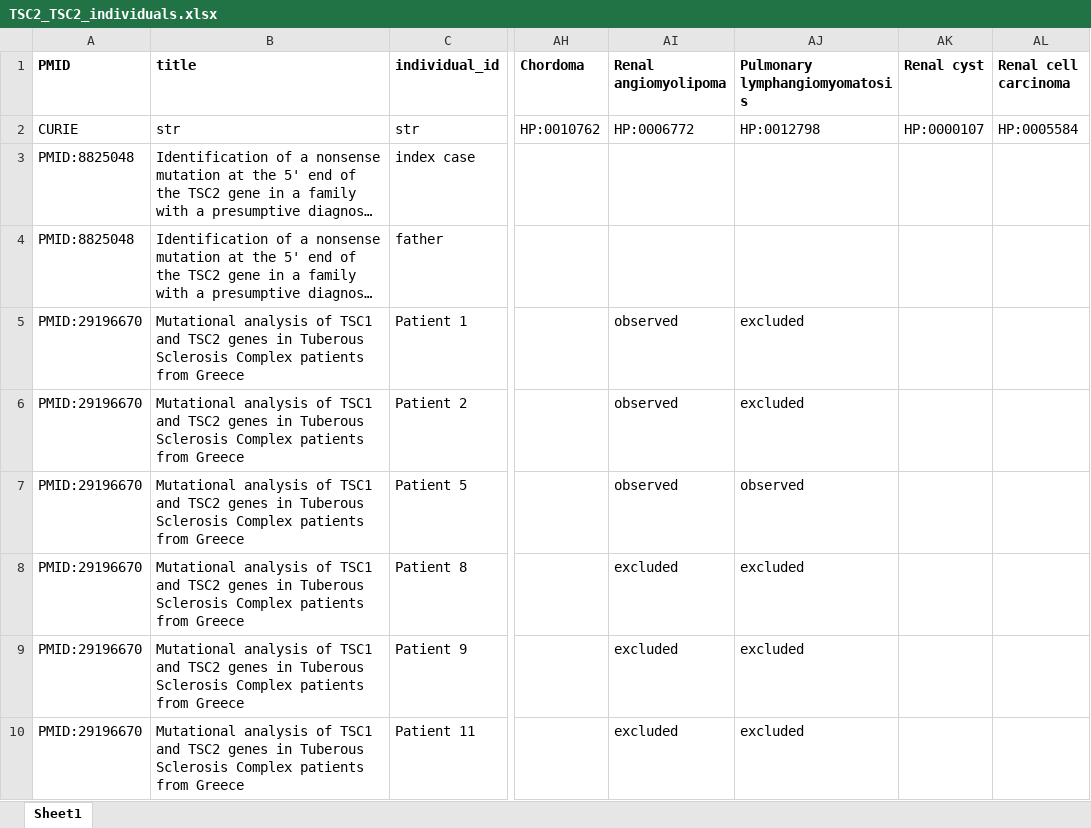
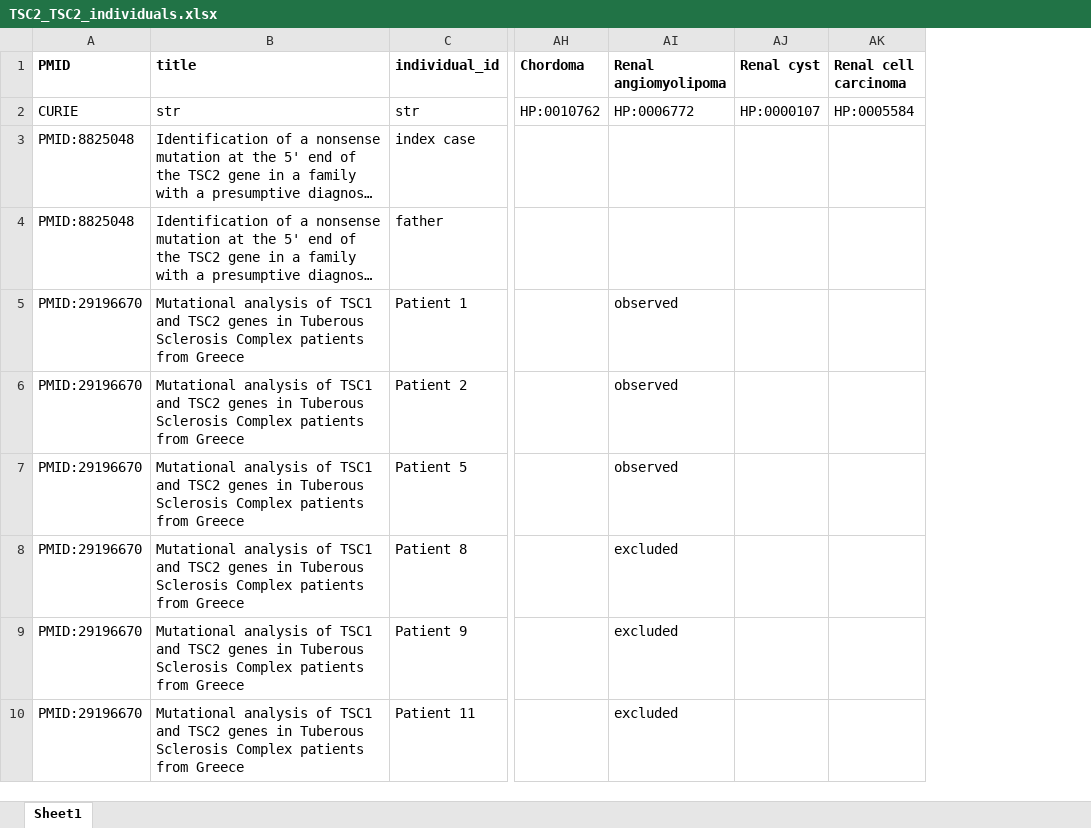
Before and after one commit to monarch-initiative/phenopacket-store, an Excel workbook: notebooks/TSC2/input/TSC2_TSC2_individuals.xlsx, sheet Sheet1, drawn as a sheet; only a part is shown, gaps mark what is left out; long unchanged cells end in …; values as stored, in another font and other column widths than the file's, no borders; the diff names each change by its address in the sheet, - before the commit and + after, or states it on an @@ line.

```diff
--- a/notebooks/TSC2/input/TSC2_TSC2_individuals.xlsx (sheet Sheet1)
+++ b/notebooks/TSC2/input/TSC2_TSC2_individuals.xlsx (sheet Sheet1)
-column AJ (Pulmonary lymphangiomyomatosis), rows 2-10: HP:0012798 |  |  | excluded | excluded | observed | excluded | excluded | excluded
```
Also changed, not shown: 9 other files.
